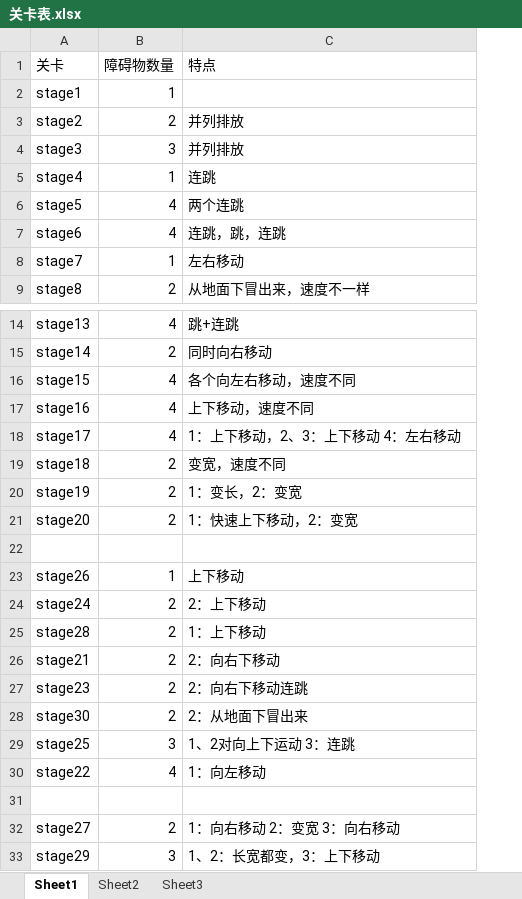
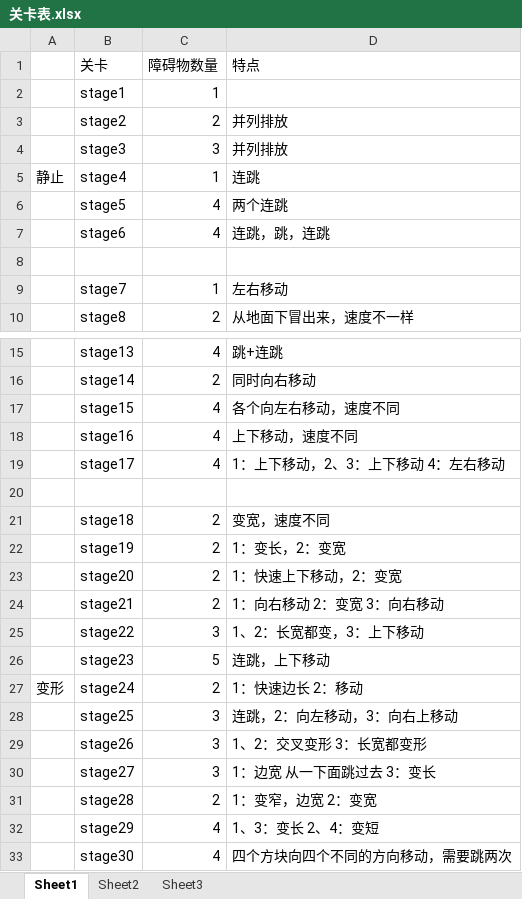
Before and after one commit to Collisions/code, an Excel workbook: Project-x/ProX/Resources/关卡表.xlsx, sheet Sheet1, drawn as a sheet; only a part is shown, gaps mark what is left out; values as stored, in another font and other column widths than the file's, no borders; removed rows and columns are numbered as before the commit, all else as after; the diff names each change by its address in the sheet, - before the commit and + after, or states it on an @@ line.

```diff
--- a/Project-x/ProX/Resources/关卡表.xlsx (sheet Sheet1)
+++ b/Project-x/ProX/Resources/关卡表.xlsx (sheet Sheet1)
+column A, row 5: 静止
+row 8: (empty)
+row 20: (empty)
-row 22: (empty)
-row 23: stage26 | 1 | 上下移动
-row 24: stage24 | 2 | 2：上下移动
-row 25: stage28 | 2 | 1：上下移动
-D24 (特点): 2：向右下移动
+D24 (特点): 1：向右移动 2：变宽 3：向右移动
+row 25:  | stage22 | 3 | 1、2：长宽都变，3：上下移动
-C26 (障碍物数量): 2
+C26 (障碍物数量): 5
-D26 (特点): 2：向右下移动连跳
+D26 (特点): 连跳，上下移动
-row 28: stage30 | 2 | 2：从地面下冒出来
+row 27: 变形 | stage24 | 2 | 1：快速边长 2：移动
-D28 (特点): 1、2对向上下运动 3：连跳
+D28 (特点): 连跳，2：向左移动，3：向右上移动
-row 30: stage22 | 4 | 1：向左移动
-row 29: (empty)
+row 29:  | stage26 | 3 | 1、2：交叉变形 3：长宽都变形
-C30 (障碍物数量): 2
+C30 (障碍物数量): 3
-D30 (特点): 1：向右移动 2：变宽 3：向右移动
+D30 (特点): 1：边宽 从一下面跳过去 3：变长
+row 31:  | stage28 | 2 | 1：变窄，边宽 2：变宽
-C32 (障碍物数量): 3
+C32 (障碍物数量): 4
-D32 (特点): 1、2：长宽都变，3：上下移动
+D32 (特点): 1、3：变长 2、4：变短
+row 33:  | stage30 | 4 | 四个方块向四个不同的方向移动，需要跳两次
```
Also changed, not shown: 13 other files.
